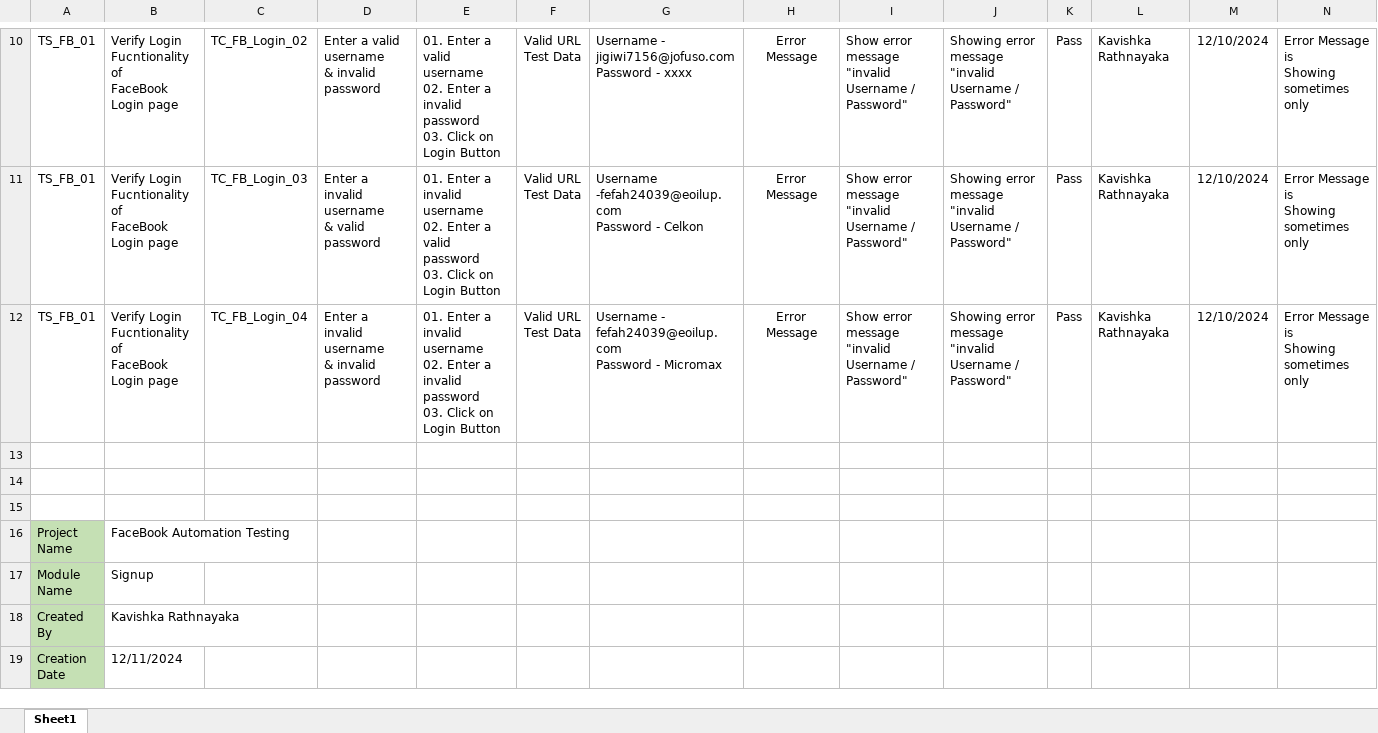
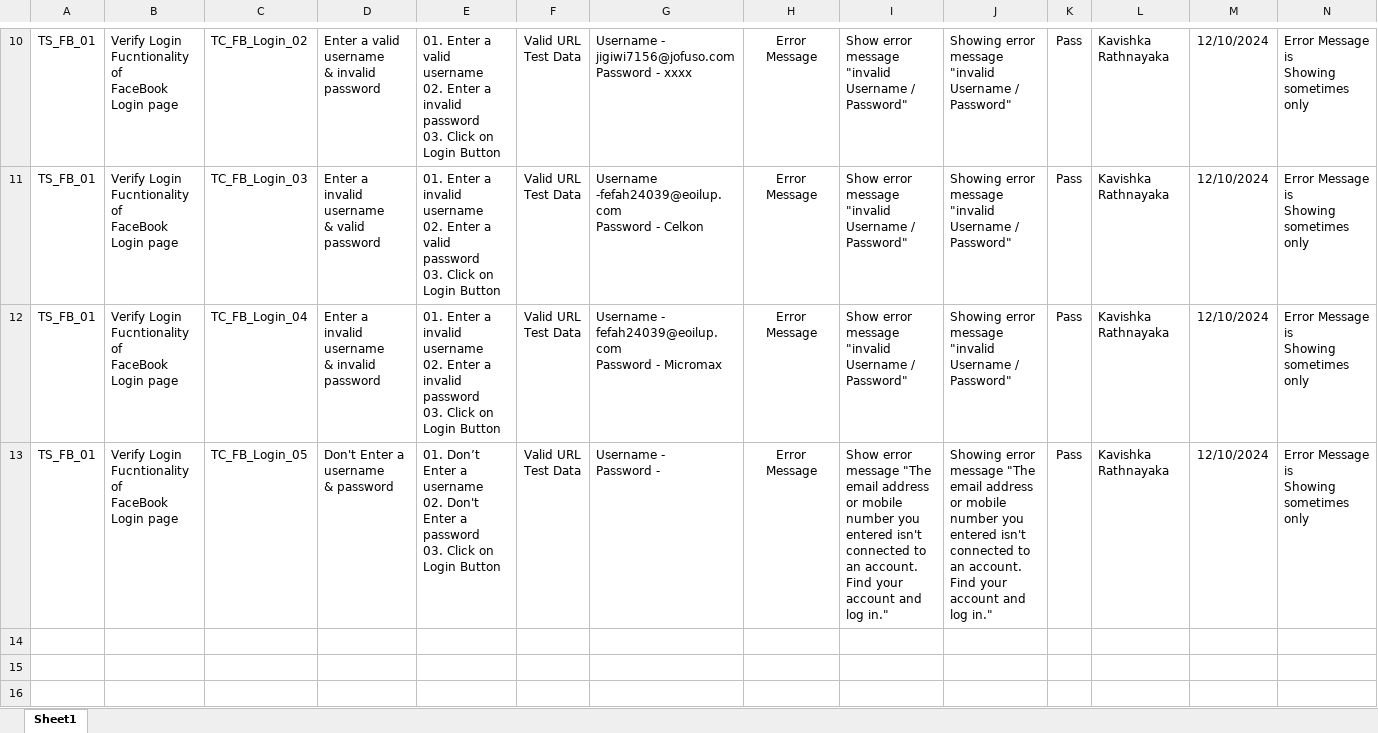
Before and after one commit to KavishkaRathnayake/Facebook-Automtion-Test, an Excel workbook: Facebook-Automation-Test/src/Test Cases.xlsx, sheet Sheet1, drawn as a sheet; only a part is shown, gaps mark what is left out; the shorter side is filled out with more unchanged rows; values as stored, in another font and other column widths than the file's, no borders; table styles not drawn; ↵ is a line break in a cell; the diff names each change by its address in the sheet, - before the commit and + after, or states it on an @@ line.

Commit message:
Test Cases

```diff
--- a/Facebook-Automation-Test/src/Test Cases.xlsx (sheet Sheet1)
+++ b/Facebook-Automation-Test/src/Test Cases.xlsx (sheet Sheet1)
+row 13: TS_FB_01 | Verify Login Fucntionality of ↵ FaceBook Login page | TC_FB_Login_05 | Don't Enter a username ↵ & password | 01. Don’t Enter a username ↵ 02. Don't Enter a password ↵ 03. Click on Login Button | Valid URL ↵ Test Data | Username - ↵ Password - | Error Message | Show error message "The email address or mobile number you entered isn't connected to an account. Find your account and log in." | Showing error message "The email address or mobile number you entered isn't connected to an account. Find your account and log in." | Pass | Kavishka Rathnayaka | 12/10/2024 | Error Message is ↵ Showing sometimes only
```
